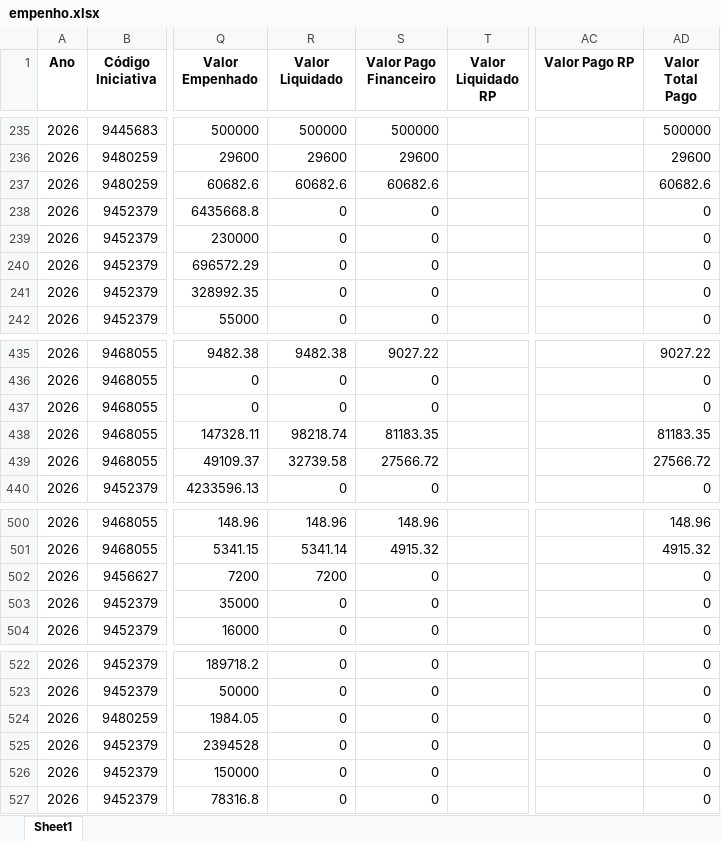
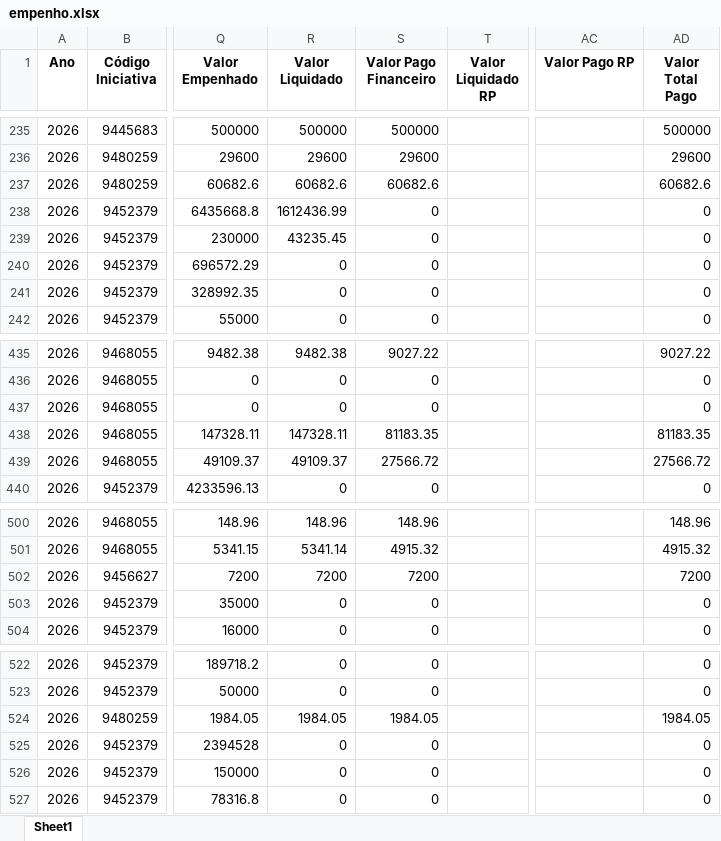
Before and after one commit to transparencia-mg/portal_mariana, an Excel workbook: upload/empenho.xlsx, sheet Sheet1, drawn as a sheet; only a part is shown, gaps mark what is left out; values as stored, in another font and other column widths than the file's, no borders; the diff covers the shown part only; the diff names each change by its address in the sheet, - before the commit and + after, or states it on an @@ line.

```diff
--- a/upload/empenho.xlsx (sheet Sheet1)
+++ b/upload/empenho.xlsx (sheet Sheet1)
-R238 (Valor Liquidado): 0
+R238 (Valor Liquidado): 1612436.99
-R239 (Valor Liquidado): 0
+R239 (Valor Liquidado): 43235.45
-R438 (Valor Liquidado): 98218.74
+R438 (Valor Liquidado): 147328.11
-R439 (Valor Liquidado): 32739.58
+R439 (Valor Liquidado): 49109.37
-S502 (Valor Pago Financeiro): 0
+S502 (Valor Pago Financeiro): 7200
-AD502 (Valor Total Pago): 0
+AD502 (Valor Total Pago): 7200
-R524 (Valor Liquidado): 0
+R524 (Valor Liquidado): 1984.05
-S524 (Valor Pago Financeiro): 0
+S524 (Valor Pago Financeiro): 1984.05
-AD524 (Valor Total Pago): 0
+AD524 (Valor Total Pago): 1984.05
```
Also changed, not shown: 3 added rows and 66 edited cells elsewhere in this sheet, upload/contabancaria.xlsx, upload/orgao.xlsx, 1 other file.
